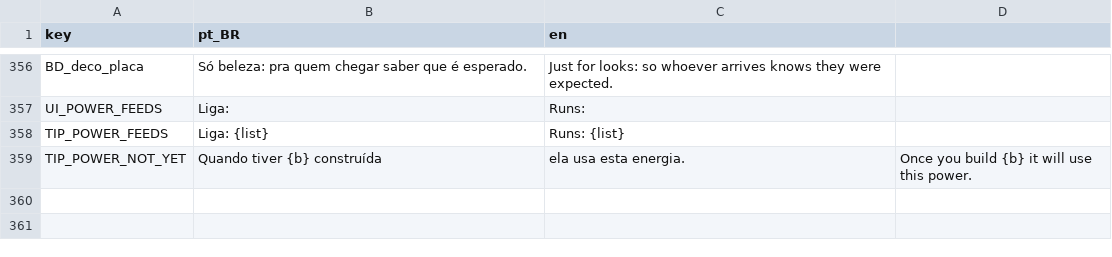
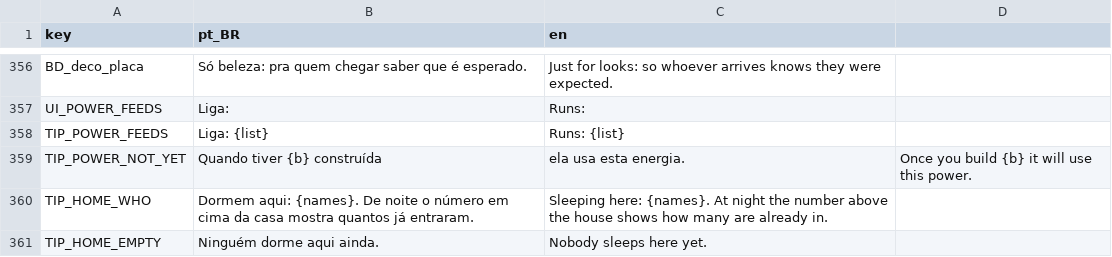
Before and after one commit to koenigkan12/task-bar, a CSV file: vila/data/i18n/strings_vila.csv, drawn as a sheet; only a part is shown, gaps mark what is left out; the diff names each change by its address in the sheet, - before the commit and + after, or states it on an @@ line.

```diff
--- a/vila/data/i18n/strings_vila.csv
+++ b/vila/data/i18n/strings_vila.csv
+row 360: TIP_HOME_WHO | Dormem aqui: {names}. De noite o número em cima da casa mostra quantos já entraram. | Sleeping here: {names}. At night the number above the house shows how many are already in.
+row 361: TIP_HOME_EMPTY | Ninguém dorme aqui ainda. | Nobody sleeps here yet.
```
Also changed, not shown: 4 other files.
